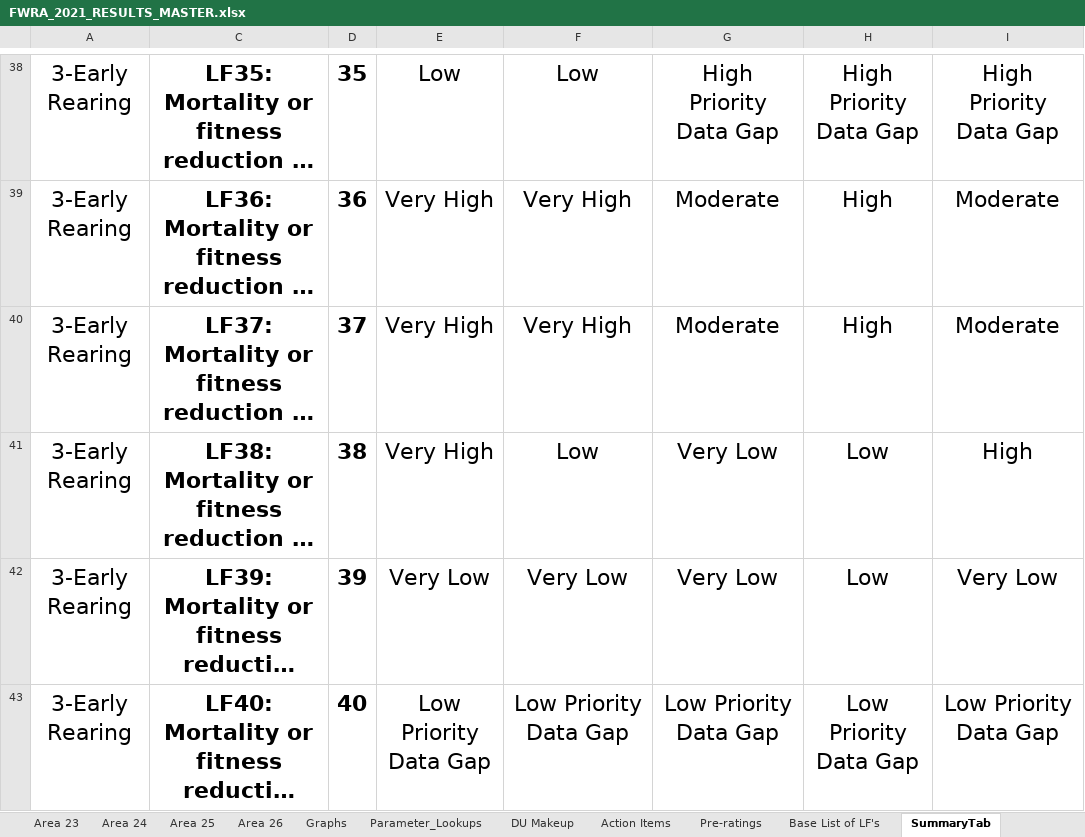
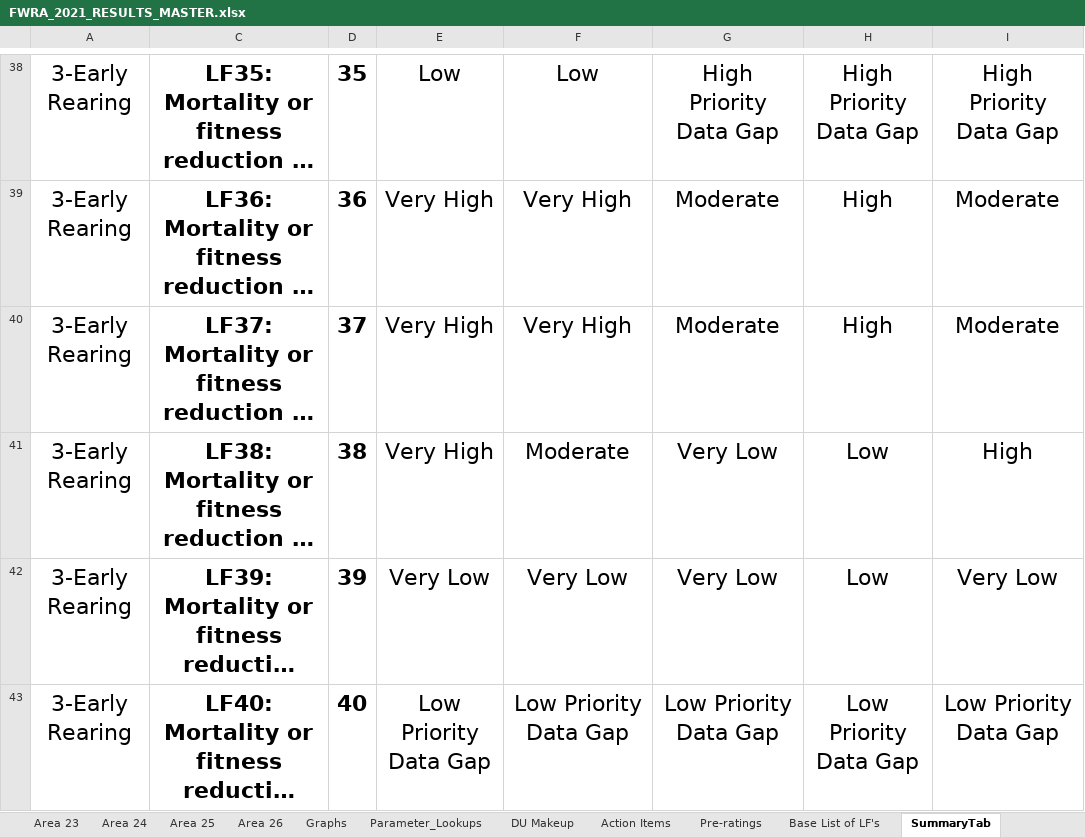
Before and after one commit to christiancarson/FWRA_2022_Analysis, an Excel workbook: Data/FWRA_2021_RESULTS_MASTER.xlsx, sheet SummaryTab, drawn as a sheet; only a part is shown, gaps mark what is left out; long unchanged cells end in …; values as stored, in another font and other column widths than the file's, no borders; charts and pictures and conditional formats not drawn; the diff covers the shown part only; the diff names each change by its address in the sheet, - before the commit and + after, or states it on an @@ line.

```diff
--- a/Data/FWRA_2021_RESULTS_MASTER.xlsx (sheet SummaryTab)
+++ b/Data/FWRA_2021_RESULTS_MASTER.xlsx (sheet SummaryTab)
-F41: Low
+F41: Moderate
```
Also changed, not shown: 27 edited cells elsewhere in this sheet, sheet Wateshed Data Cleaned, sheet Summary, sheet Graphs, sheet Parameter_Lookups, sheet Area 23, sheet Base List of LF's, 2 more sheets, formulas that keep their value, hidden cells, charts or pictures, 12 other files.
